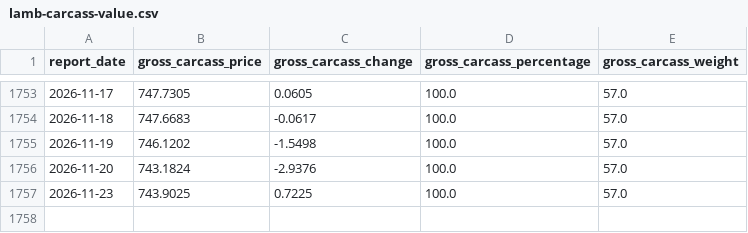
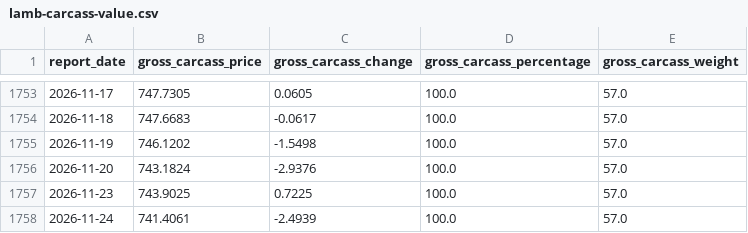
Before and after one commit to JuanTorresMI/JuanTorresMI.github.io, a CSV file: data/usda-lamb-prices/lamb-carcass-value.csv, drawn as a sheet; only a part is shown, gaps mark what is left out.

```diff
--- a/data/usda-lamb-prices/lamb-carcass-value.csv
+++ b/data/usda-lamb-prices/lamb-carcass-value.csv
@@ -1757 +1757,2 @@ report_date,gross_carcass_price,gross_carcass_change,gross_carcass_percentage,gr
 2026-11-23,743.9025,0.7225,100.0,57.0
+2026-11-24,741.4061,-2.4939,100.0,57.0
```
Also changed, not shown: border-waits/border-truck-wait-times.csv, worker-usage/worker-usage-daily.csv, 17 other files.
